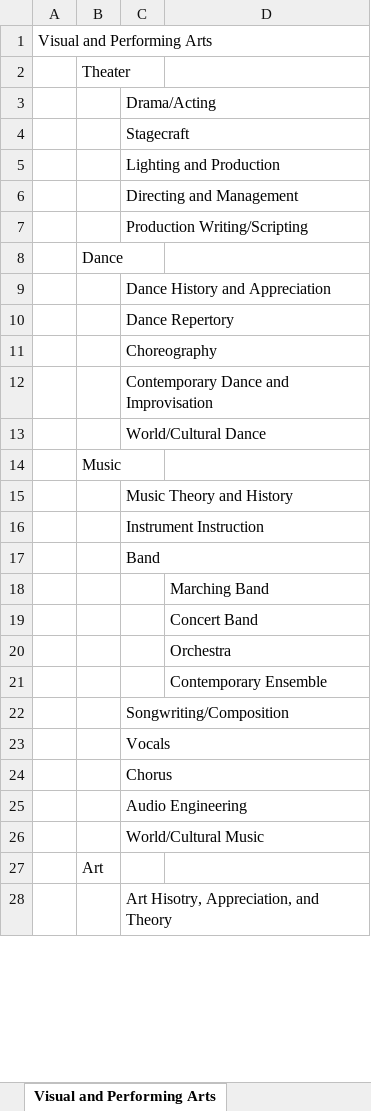
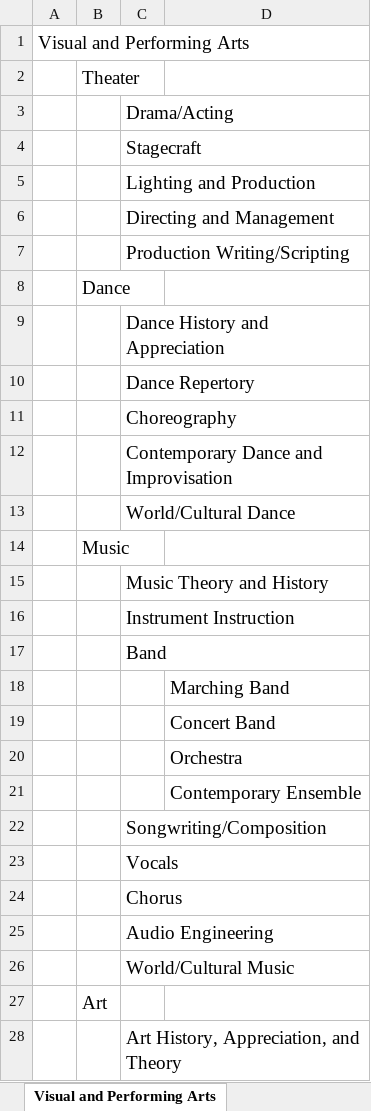
Before and after one commit to navnorth/lr-search-widget, an Excel workbook: data/subjects/all_subjects.xlsx, sheet Visual and Performing Arts, drawn as a sheet; only a part is shown; values as stored, in another font and other column widths than the file's, no borders; the diff covers the shown part only; the diff names each change by its address in the sheet, - before the commit and + after, or states it on an @@ line.

```diff
--- a/data/subjects/all_subjects.xlsx (sheet Visual and Performing Arts)
+++ b/data/subjects/all_subjects.xlsx (sheet Visual and Performing Arts)
@@ A1 text size: larger @@
@@ B2 text size: larger @@
@@ C3:C7 text size: larger @@
@@ B8 text size: larger @@
@@ C9:C13 text size: larger @@
@@ B14 text size: larger @@
@@ C15:C17 text size: larger @@
@@ D18:D21 text size: larger @@
@@ C22:C26 text size: larger @@
@@ B27 text size: larger @@
-C28: Art Hisotry, Appreciation, and Theory
+C28: Art History, Appreciation, and Theory
@@ C28 text size: larger @@
```
Also changed, not shown: 1 edited cell and cell formats elsewhere in this sheet, sheet ELA, sheet Science, sheet Career and Technical Education, sheet Special Needs, sheet World Languages, sheet STEM, 5 more sheets.
